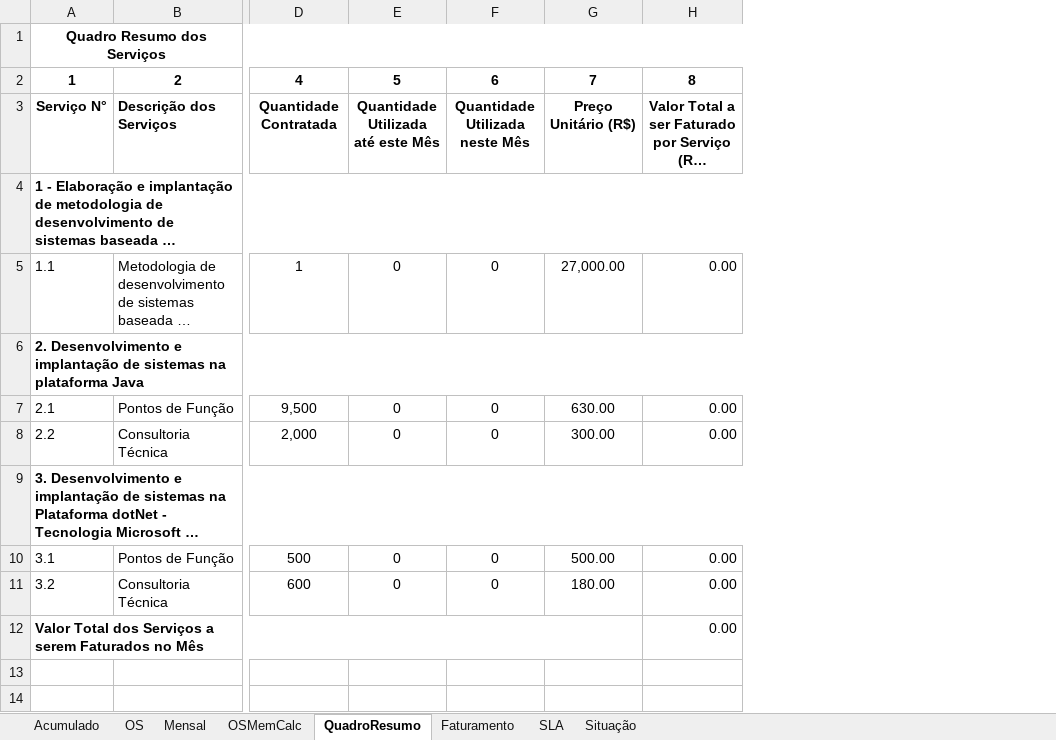
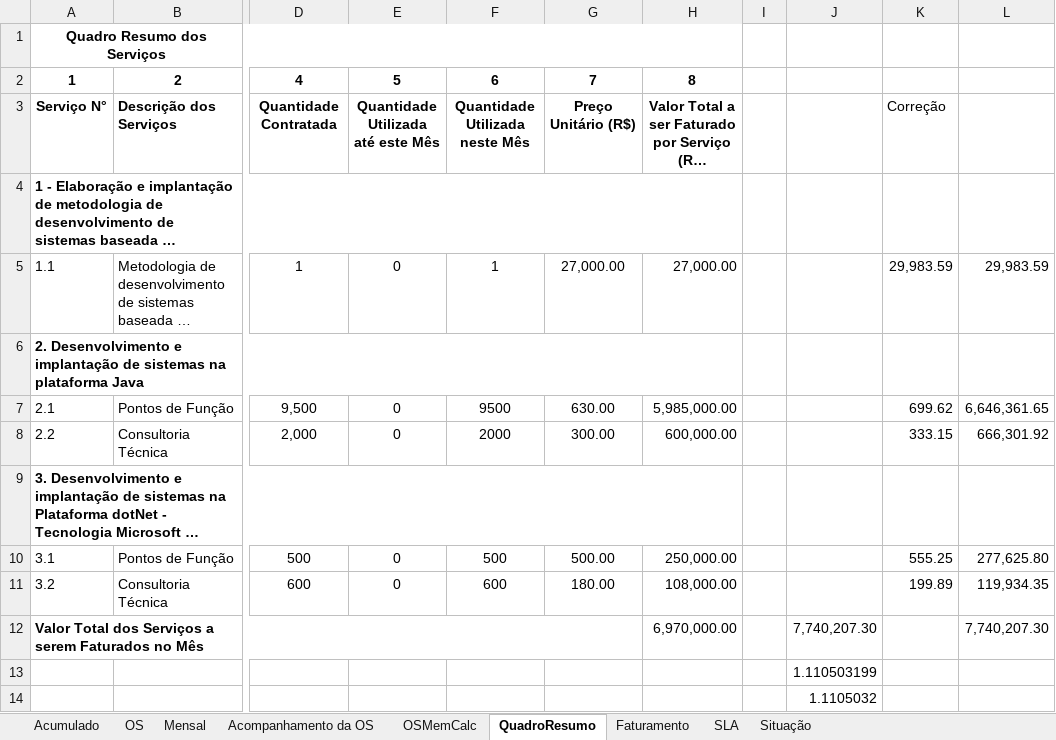
Before and after one commit to fredsilva/sistema, an Excel workbook: 00_GESTAO_GERAL/00_COMITE/04_RELATORIO_MENSAL/Relatóro Mensal de Ordens de Serviços - 201609.xlsx, sheet QuadroResumo, drawn as a sheet; only a part is shown, gaps mark what is left out; long unchanged cells end in …; values as stored, in another font and other column widths than the file's, no borders; rows hold the shown columns only; the diff names each change by its address in the sheet, - before the commit and + after, or states it on an @@ line.

```diff
--- a/00_GESTAO_GERAL/00_COMITE/04_RELATORIO_MENSAL/Relatóro Mensal de Ordens de Serviços - 201609.xlsx (sheet QuadroResumo)
+++ b/00_GESTAO_GERAL/00_COMITE/04_RELATORIO_MENSAL/Relatóro Mensal de Ordens de Serviços - 201609.xlsx (sheet QuadroResumo)
+sheet tab: Acompanhamento da OS
+column I, empty
+column J, row 12: 7,740,207.30
+column K, rows 3-11: Correção |  | 29,983.59 |  | 699.62 | 333.15 |  | 555.25 | 199.89
+column L, rows 5-12: 29,983.59 |  | 6,646,361.65 | 666,301.92 |  | 277,625.80 | 119,934.35 | 7,740,207.30
-F5: 0
+F5: 1
-H5: 0.00
+H5: 27,000.00
-F7: 0
+F7: 9500
-H7: 0.00
+H7: 5,985,000.00
-F8: 0
+F8: 2000
-H8: 0.00
+H8: 600,000.00
-F10: 0
+F10: 500
-H10: 0.00
+H10: 250,000.00
-F11: 0
+F11: 600
-H11: 0.00
+H11: 108,000.00
-H12: 0.00
+H12: 6,970,000.00
+row 13:  |  |  |  |  |  |  |  | 1.110503199
+row 14:  |  |  |  |  |  |  |  | 1.1105032
```
Also changed, not shown: sheet Mensal, sheet OS, sheet Faturamento, sheet Acumulado, sheet Situação, formulas that keep their value, hidden cells.
